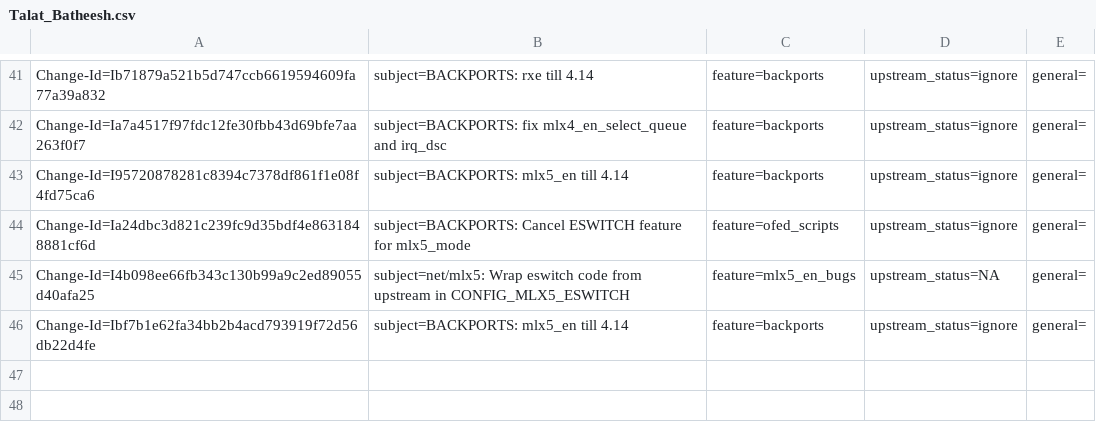
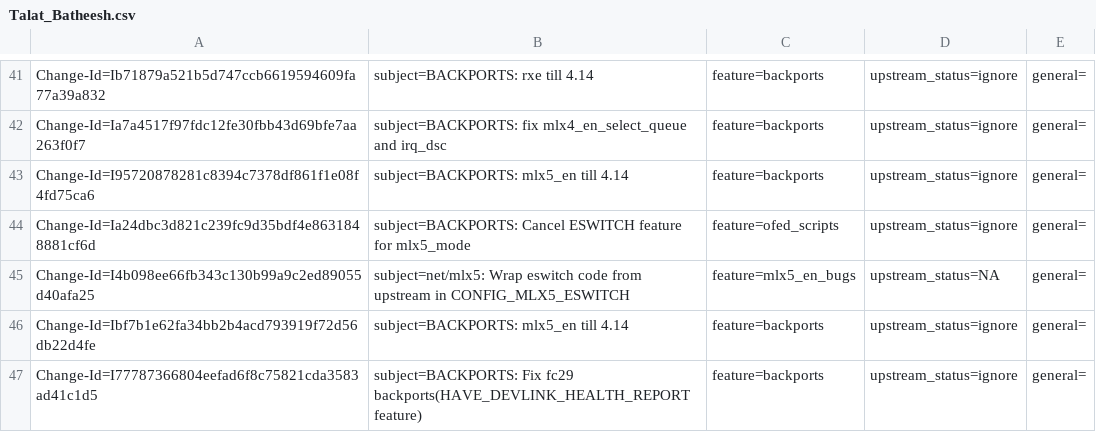
Before and after one commit to huynguyen85/temp_ipsec_inline_ofed_4_7, a CSV file: metadata/Talat_Batheesh.csv, drawn as a sheet; only a part is shown, gaps mark what is left out.

Commit message:
BACKPORTS: Fix fc29 backports(HAVE_DEVLINK_HEALTH_REPORT feature)
issue: 1878314
Change-Id: I77787366804eefad6f8c75821cda3583ad41c1d5
Signed-off-by: Talat Batheesh <talatb@mellanox.com>

```diff
--- a/metadata/Talat_Batheesh.csv
+++ b/metadata/Talat_Batheesh.csv
@@ -46 +46,2 @@ Change-Id=I4b098ee66fb343c130b99a9c2ed89055d40afa25; subject=net/mlx5: Wrap eswi
 Change-Id=Ibf7b1e62fa34bb2b4acd793919f72d56db22d4fe; subject=BACKPORTS: mlx5_en till 4.14; feature=backports; upstream_status=ignore; general=;
+Change-Id=I77787366804eefad6f8c75821cda3583ad41c1d5; subject=BACKPORTS: Fix fc29 backports(HAVE_DEVLINK_HEALTH_REPORT feature); feature=backports; upstream_status=ignore; general=;
```
Also changed, not shown: 5 other files.
